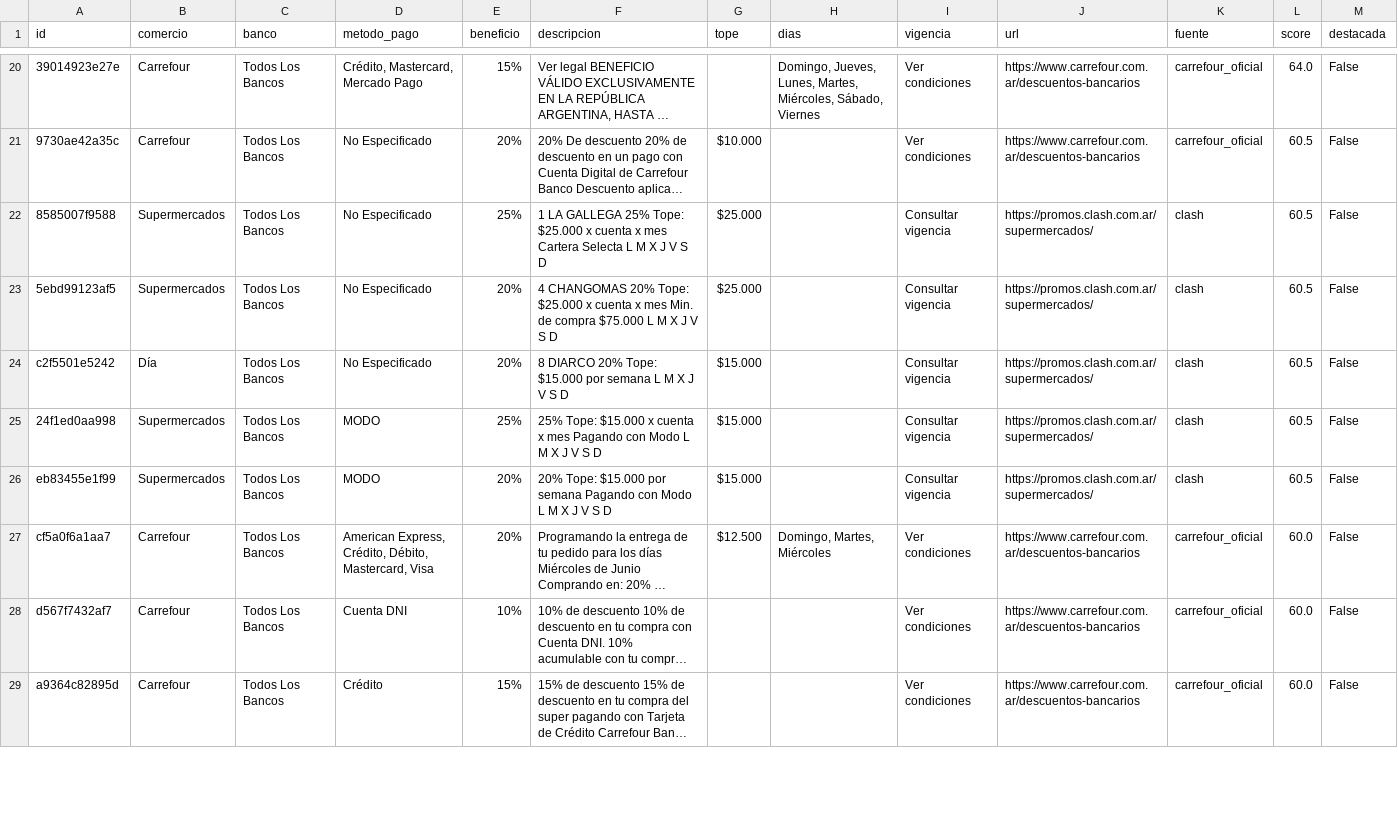
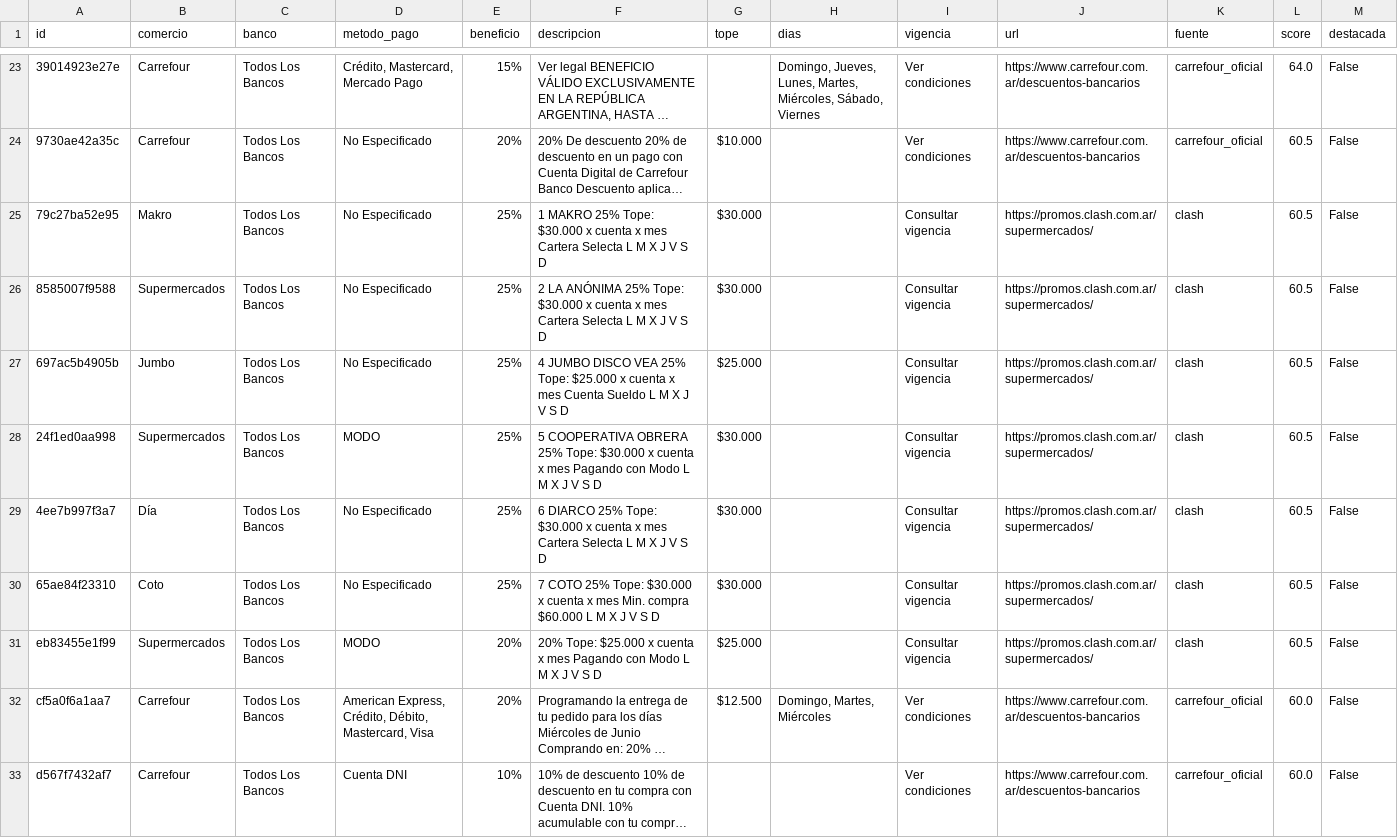
Before and after one commit to paprikacc/promos-argentina, a CSV file: data/promos.csv, drawn as a sheet; only a part is shown, gaps mark what is left out; the shorter side is filled out with more unchanged rows; long unchanged cells end in …; removed rows and columns are numbered as before the commit, all else as after; the diff covers the shown part only; the diff names each change by its address in the sheet, - before the commit and + after, or states it on an @@ line.

```diff
--- a/data/promos.csv
+++ b/data/promos.csv
+row 25: 79c27ba52e95 | Makro | Todos Los Bancos | No Especificado | 25% | 1 MAKRO 25% Tope: $30.000 x cuenta x mes Cartera Selecta L M X J V S D | $30.000 |  | Consultar vigencia | https://promos.clash.com.ar/supermercados/ | clash | 60.5 | False
-F26 (descripcion): 1 LA GALLEGA 25% Tope: $25.000 x cuenta…
+F26 (descripcion): 2 LA ANÓNIMA 25% Tope: $30.000 x cuenta…
-G26 (tope): $25.000
+G26 (tope): $30.000
-A27 (id): 5ebd99123af5
+A27 (id): 697ac5b4905b
-B27 (comercio): Supermercados
+B27 (comercio): Jumbo
-E27 (beneficio): 20%
+E27 (beneficio): 25%
-F27 (descripcion): 4 CHANGOMAS 20% Tope: $25.000 x cuenta x mes Min. de compra $75.000 L M…
+F27 (descripcion): 4 JUMBO DISCO VEA 25% Tope: $25.000 x cuenta x mes Cuenta Sueldo L M…
-row 24: c2f5501e5242 | Día | Todos Los Bancos | No Especificado | 20% | 8 DIARCO 20% Tope: $15.000 por semana L M X J V S D | $15.000 |  | Consultar vigencia | https://promos.clash.com.ar/supermercados/ | clash | 60.5 | False
-F28 (descripcion): 25% Tope: $15.000 x cuenta…
+F28 (descripcion): 5 COOPERATIVA OBRERA 25% Tope: $30.000 x cuenta…
-G28 (tope): $15.000
+G28 (tope): $30.000
+row 29: 4ee7b997f3a7 | Día | Todos Los Bancos | No Especificado | 25% | 6 DIARCO 25% Tope: $30.000 x cuenta x mes Cartera Selecta L M X J V S D | $30.000 |  | Consultar vigencia | https://promos.clash.com.ar/supermercados/ | clash | 60.5 | False
+row 30: 65ae84f23310 | Coto | Todos Los Bancos | No Especificado | 25% | 7 COTO 25% Tope: $30.000 x cuenta x mes Min. compra $60.000 L M X J V S D | $30.000 |  | Consultar vigencia | https://promos.clash.com.ar/supermercados/ | clash | 60.5 | False
-F31 (descripcion): 20% Tope: $15.000 por semana Pagando con…
+F31 (descripcion): 20% Tope: $25.000 x cuenta x mes Pagando con…
-G31 (tope): $15.000
+G31 (tope): $25.000
```
Also changed, not shown: 6 added rows, 2 removed rows and 12 edited cells elsewhere in this file, 6 other files.
